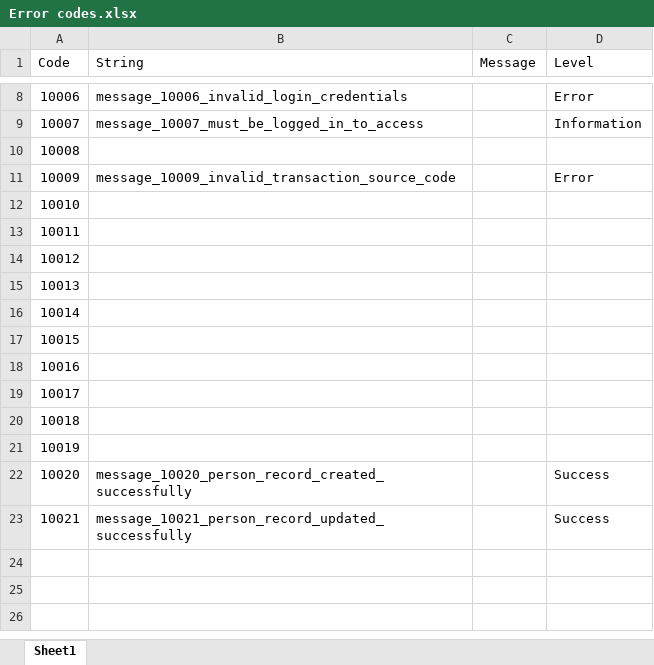
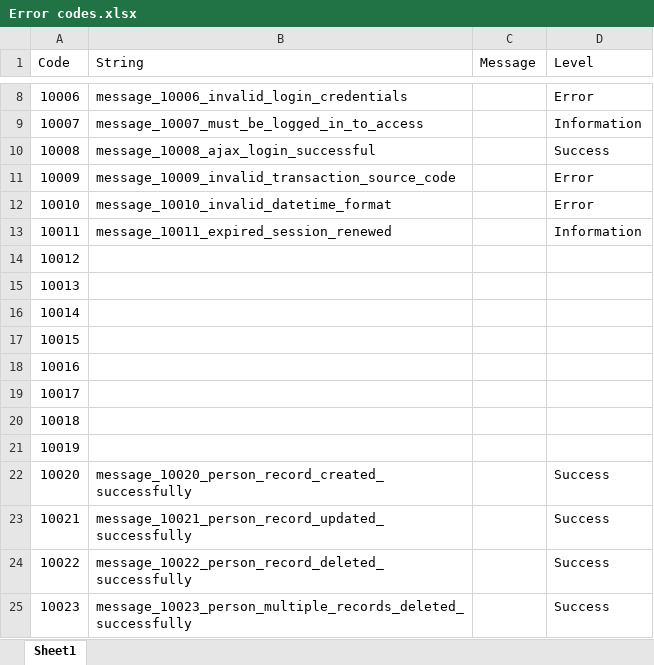
Before and after one commit to chiefmyron/tranquility, an Excel workbook: docs/Error codes.xlsx, sheet Sheet1, drawn as a sheet; only a part is shown, gaps mark what is left out; values as stored, in another font and other column widths than the file's, no borders; the diff names each change by its address in the sheet, - before the commit and + after, or states it on an @@ line.

Commit message:
Implementation of initial AJAX handlers and dialogs

```diff
--- a/docs/Error codes.xlsx (sheet Sheet1)
+++ b/docs/Error codes.xlsx (sheet Sheet1)
-B10 (String): (empty)
+B10 (String): message_10008_ajax_login_successful
-D10 (Level): (empty)
+D10 (Level): Success
-B12 (String): (empty)
+B12 (String): message_10010_invalid_datetime_format
-D12 (Level): (empty)
+D12 (Level): Error
-B13 (String): (empty)
+B13 (String): message_10011_expired_session_renewed
-D13 (Level): (empty)
+D13 (Level): Information
+row 24: 10022 | message_10022_person_record_deleted_successfully |  | Success
+row 25: 10023 | message_10023_person_multiple_records_deleted_successfully |  | Success
```
Also changed, not shown: 7 other files.
